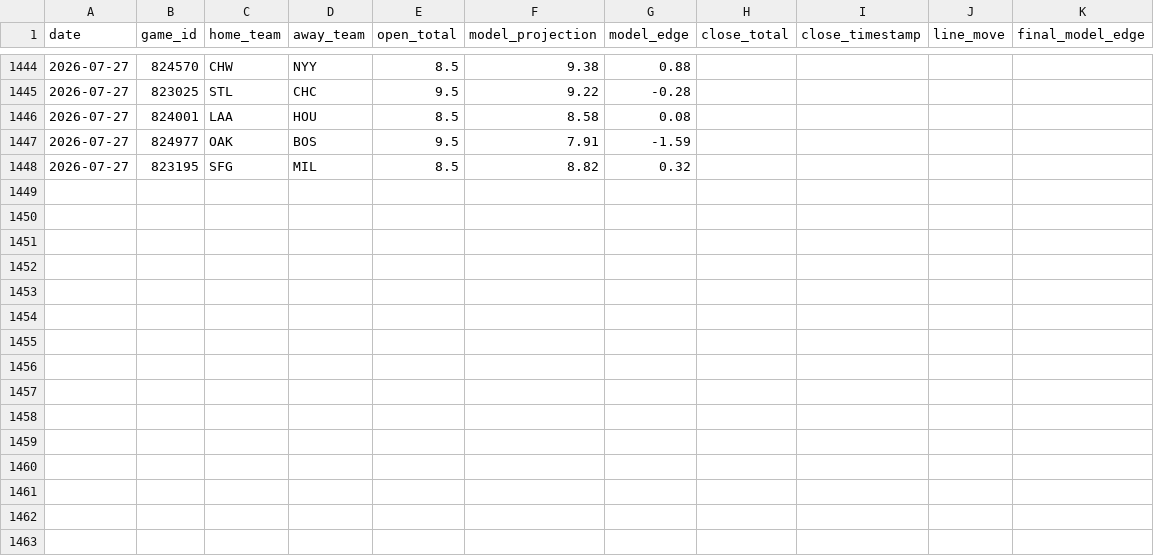
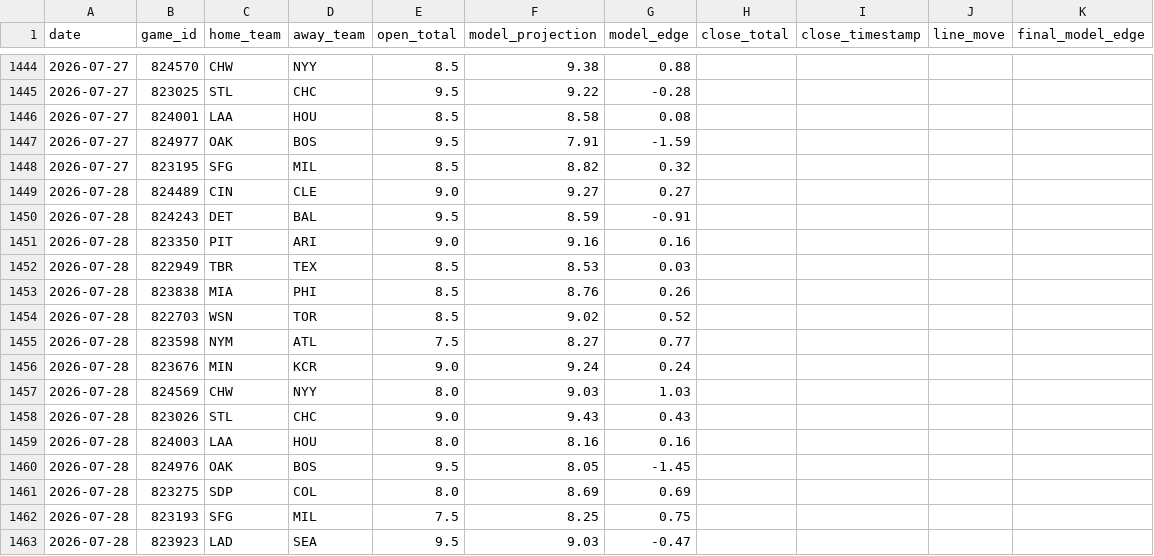
Before and after one commit to jwallace115/mlb-model, a CSV file: data/line_movement.csv, drawn as a sheet; only a part is shown, gaps mark what is left out; the diff names each change by its address in the sheet, - before the commit and + after, or states it on an @@ line.

```diff
--- a/data/line_movement.csv
+++ b/data/line_movement.csv
+row 1449: 2026-07-28 | 824489 | CIN | CLE | 9.0 | 9.27 | 0.27
+row 1450: 2026-07-28 | 824243 | DET | BAL | 9.5 | 8.59 | -0.91
+row 1451: 2026-07-28 | 823350 | PIT | ARI | 9.0 | 9.16 | 0.16
+row 1452: 2026-07-28 | 822949 | TBR | TEX | 8.5 | 8.53 | 0.03
+row 1453: 2026-07-28 | 823838 | MIA | PHI | 8.5 | 8.76 | 0.26
+row 1454: 2026-07-28 | 822703 | WSN | TOR | 8.5 | 9.02 | 0.52
+row 1455: 2026-07-28 | 823598 | NYM | ATL | 7.5 | 8.27 | 0.77
+row 1456: 2026-07-28 | 823676 | MIN | KCR | 9.0 | 9.24 | 0.24
+row 1457: 2026-07-28 | 824569 | CHW | NYY | 8.0 | 9.03 | 1.03
+row 1458: 2026-07-28 | 823026 | STL | CHC | 9.0 | 9.43 | 0.43
+row 1459: 2026-07-28 | 824003 | LAA | HOU | 8.0 | 8.16 | 0.16
+row 1460: 2026-07-28 | 824976 | OAK | BOS | 9.5 | 8.05 | -1.45
+row 1461: 2026-07-28 | 823275 | SDP | COL | 8.0 | 8.69 | 0.69
+row 1462: 2026-07-28 | 823193 | SFG | MIL | 7.5 | 8.25 | 0.75
+row 1463: 2026-07-28 | 823923 | LAD | SEA | 9.5 | 9.03 | -0.47
```
Also changed, not shown: 18 other files.
